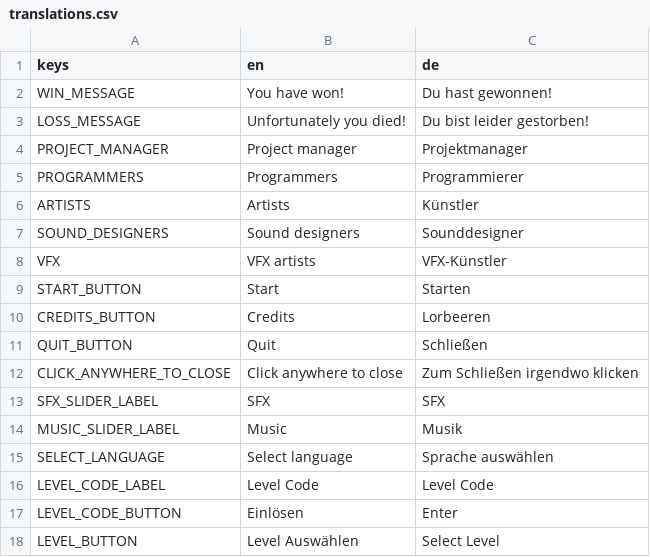
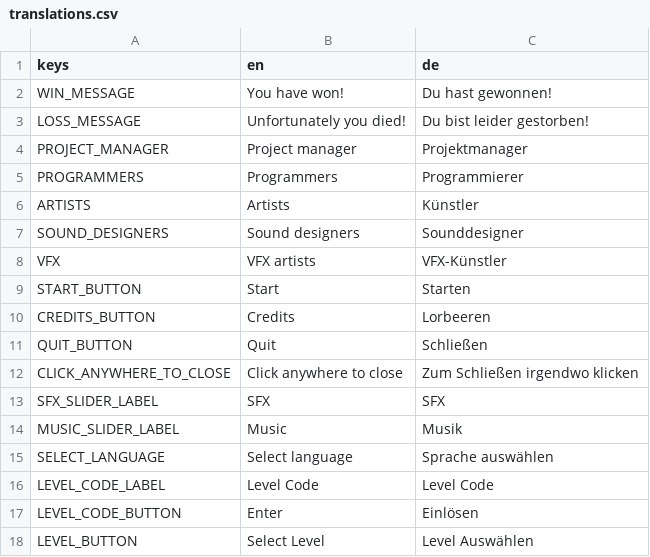
Before and after one commit to panorb/ludum-dare-56, a CSV file: godot/translations.csv, drawn as a sheet.

Commit message:
Fix language in select level dialog

```diff
--- a/godot/translations.csv
+++ b/godot/translations.csv
@@ -16,3 +16,3 @@ SELECT_LANGUAGE,"Select language","Sprache auswählen"
 LEVEL_CODE_LABEL,"Level Code","Level Code"
-LEVEL_CODE_BUTTON,"Einlösen", "Enter"
-LEVEL_BUTTON,"Level Auswählen","Select Level"
+LEVEL_CODE_BUTTON,"Enter","Einlösen"
+LEVEL_BUTTON,"Select Level","Level Auswählen"
```
